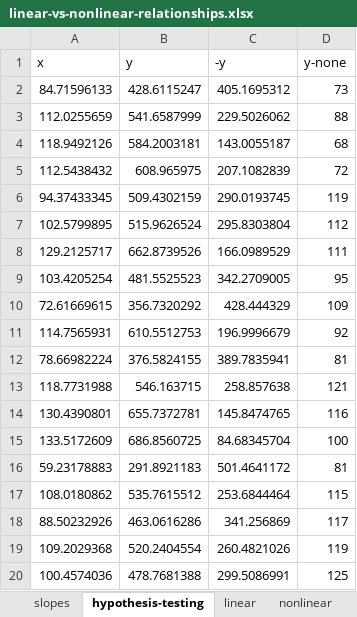
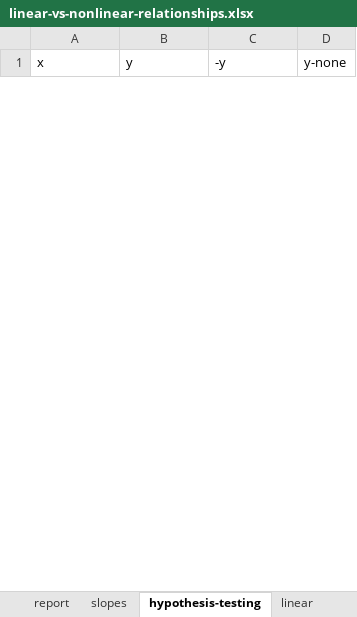
Before and after one commit to stringfestdata/advancing-into-analytics-book, an Excel workbook: extras/linear-vs-nonlinear-relationships.xlsx, sheet hypothesis-testing, drawn as a sheet; only a part is shown; values as stored, in another font and other column widths than the file's, no borders; charts and pictures not drawn; removed rows and columns are numbered as before the commit, all else as after; the diff covers the shown part only; the diff names each change by its address in the sheet, - before the commit and + after, or states it on an @@ line.

```diff
--- a/extras/linear-vs-nonlinear-relationships.xlsx (sheet hypothesis-testing)
+++ b/extras/linear-vs-nonlinear-relationships.xlsx (sheet hypothesis-testing)
+sheet tab: report
-row 2: 84.71596133 | 428.6115247 | 405.1695312 | 73
-row 3: 112.0255659 | 541.6587999 | 229.5026062 | 88
-row 4: 118.9492126 | 584.2003181 | 143.0055187 | 68
-row 5: 112.5438432 | 608.965975 | 207.1082839 | 72
-row 6: 94.37433345 | 509.4302159 | 290.0193745 | 119
-row 7: 102.5799895 | 515.9626524 | 295.8303804 | 112
-row 8: 129.2125717 | 662.8739526 | 166.0989529 | 111
-row 9: 103.4205254 | 481.5525523 | 342.2709005 | 95
-row 10: 72.61669615 | 356.7320292 | 428.444329 | 109
-row 11: 114.7565931 | 610.5512753 | 196.9996679 | 92
-row 12: 78.66982224 | 376.5824155 | 389.7835941 | 81
-row 13: 118.7731988 | 546.163715 | 258.857638 | 121
-row 14: 130.4390801 | 655.7372781 | 145.8474765 | 116
-row 15: 133.5172609 | 686.8560725 | 84.68345704 | 100
-row 16: 59.23178883 | 291.8921183 | 501.4641172 | 81
-row 17: 108.0180862 | 535.7615512 | 253.6844464 | 115
-row 18: 88.50232926 | 463.0616286 | 341.256869 | 117
-row 19: 109.2029368 | 520.2404554 | 260.4821026 | 119
-row 20: 100.4574036 | 478.7681388 | 299.5086991 | 125
```
Also changed, not shown: 29 added rows and 10 removed rows elsewhere in this sheet, sheet nonlinear, sheet linear, sheet nonlinear-2, sheet slopes, charts or pictures, 3 other files.
